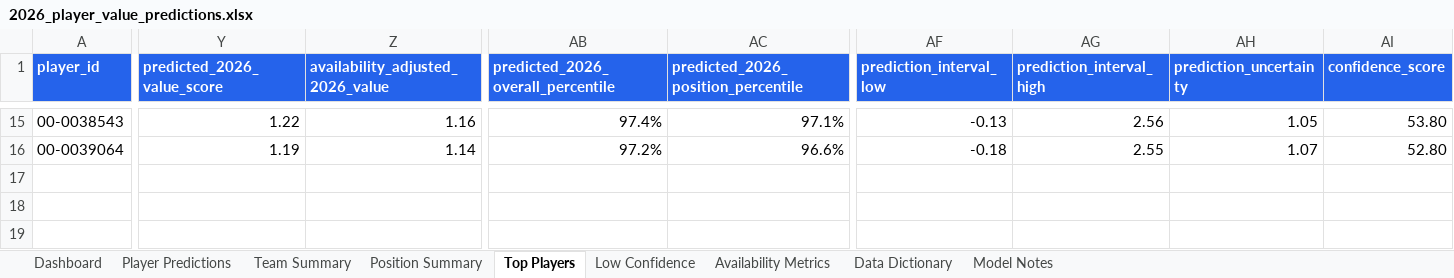
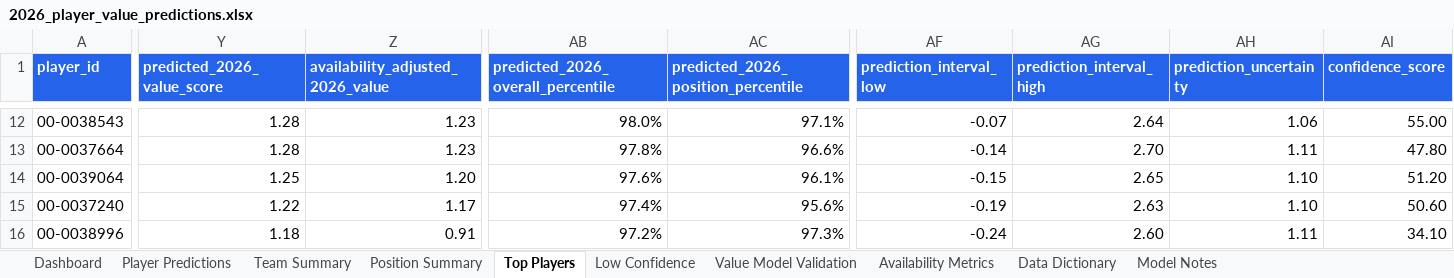
Before and after one commit to kylelevesque12/nfl-player-value-analysis, an Excel workbook: outputs/tables/2026_player_value_predictions.xlsx, sheet Top Players, drawn as a sheet; only a part is shown, gaps mark what is left out; values as stored, in another font and other column widths than the file's, no borders; table styles not drawn; addresses are those after the commit; rows hold the shown columns only; the diff covers the shown part only; the diff names each change by its address in the sheet, - before the commit and + after, or states it on an @@ line.

```diff
--- a/outputs/tables/2026_player_value_predictions.xlsx (sheet Top Players)
+++ b/outputs/tables/2026_player_value_predictions.xlsx (sheet Top Players)
+sheet tab: Value Model Validation
-Y12 (predicted_2026_value_score): 1.22
+Y12 (predicted_2026_value_score): 1.28
-Z12 (availability_adjusted_2026_value): 1.16
+Z12 (availability_adjusted_2026_value): 1.23
-AB12: 97.4%
+AB12: 98.0%
-AF12 (prediction_interval_low): -0.13
+AF12 (prediction_interval_low): -0.07
-AG12 (prediction_interval_high): 2.56
+AG12 (prediction_interval_high): 2.64
-AH12 (prediction_uncertainty): 1.05
+AH12 (prediction_uncertainty): 1.06
-AI12 (confidence_score): 53.80
+AI12 (confidence_score): 55.00
+row 13: 00-0037664 | 1.28 | 1.23 | 97.8% | 96.6% | -0.14 | 2.70 | 1.11 | 47.80
-Y14 (predicted_2026_value_score): 1.19
+Y14 (predicted_2026_value_score): 1.25
-Z14 (availability_adjusted_2026_value): 1.14
+Z14 (availability_adjusted_2026_value): 1.20
-AB14: 97.2%
+AB14: 97.6%
-AC14: 96.6%
+AC14: 96.1%
-AF14 (prediction_interval_low): -0.18
+AF14 (prediction_interval_low): -0.15
-AG14 (prediction_interval_high): 2.55
+AG14 (prediction_interval_high): 2.65
-AH14 (prediction_uncertainty): 1.07
+AH14 (prediction_uncertainty): 1.10
-AI14 (confidence_score): 52.80
+AI14 (confidence_score): 51.20
+row 15: 00-0037240 | 1.22 | 1.17 | 97.4% | 95.6% | -0.19 | 2.63 | 1.10 | 50.60
+row 16: 00-0038996 | 1.18 | 0.91 | 97.2% | 97.3% | -0.24 | 2.60 | 1.11 | 34.10
```
Also changed, not shown: 3 added rows, 6 removed rows and 48 edited cells elsewhere in this sheet, sheet Player Predictions, sheet Low Confidence, sheet Team Summary, sheet Dashboard, sheet Position Summary, sheet Model Notes, charts or pictures, 8 other files.
